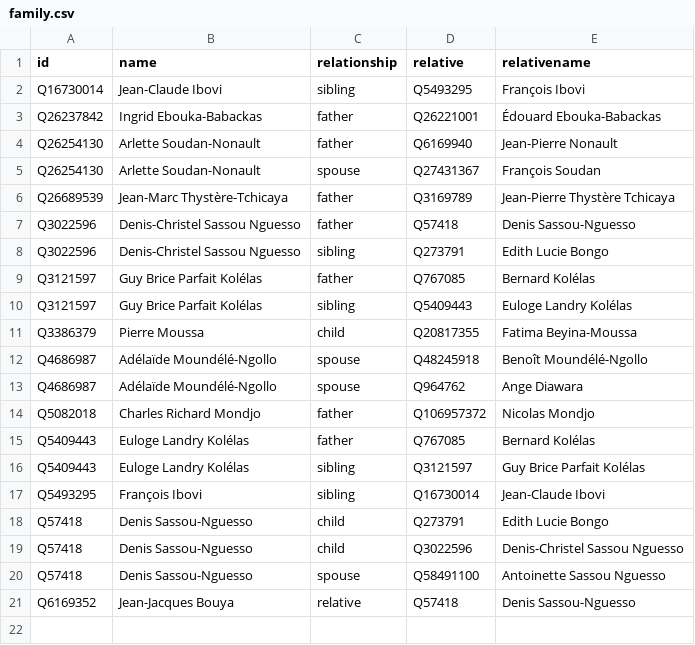
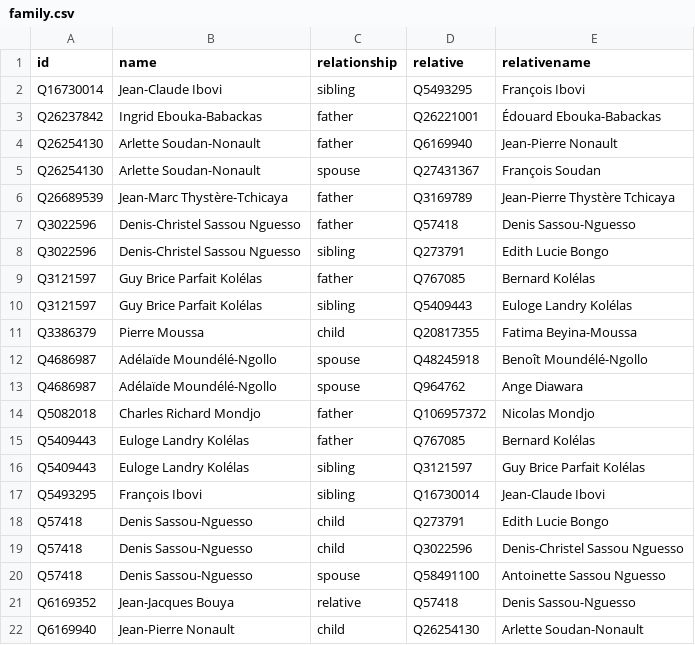
Before and after one commit to every-politician-scrapers/congo-brazzaville, a CSV file: html/family.csv, drawn as a sheet.

```diff
--- a/html/family.csv
+++ b/html/family.csv
@@ -21 +21,2 @@ Q57418,Denis Sassou-Nguesso,spouse,Q58491100,Antoinette Sassou Nguesso
 Q6169352,Jean-Jacques Bouya,relative,Q57418,Denis Sassou-Nguesso
+Q6169940,Jean-Pierre Nonault,child,Q26254130,Arlette Soudan-Nonault
```
Also changed, not shown: html/legislators.csv.
